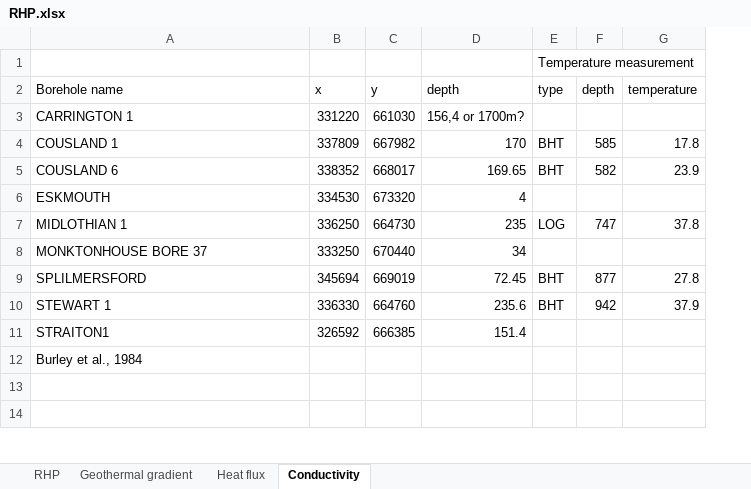
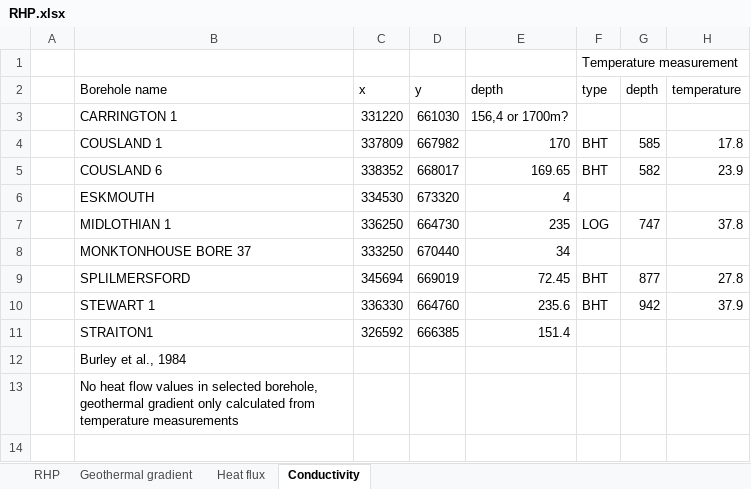
Before and after one commit to mylenre/Data_phD, an Excel workbook: Data/RHP.xlsx, sheet Conductivity, drawn as a sheet; only a part is shown; values as stored, in another font and other column widths than the file's, no cell formats; addresses are those after the commit; the diff covers the shown part only; the diff names each change by its address in the sheet, - before the commit and + after, or states it on an @@ line.

```diff
--- a/Data/RHP.xlsx (sheet Conductivity)
+++ b/Data/RHP.xlsx (sheet Conductivity)
+column A, empty
-B13 (Borehole name): (empty)
+B13 (Borehole name): No heat flow values in selected borehole, geothermal gradient only calculated from temperature measurements
```
Also changed, not shown: 23 added rows, 23 removed rows, 65 edited cells and merged cells elsewhere in this sheet, sheet RHP, cell formats, formulas that keep their value, charts or pictures, 4 other files.
